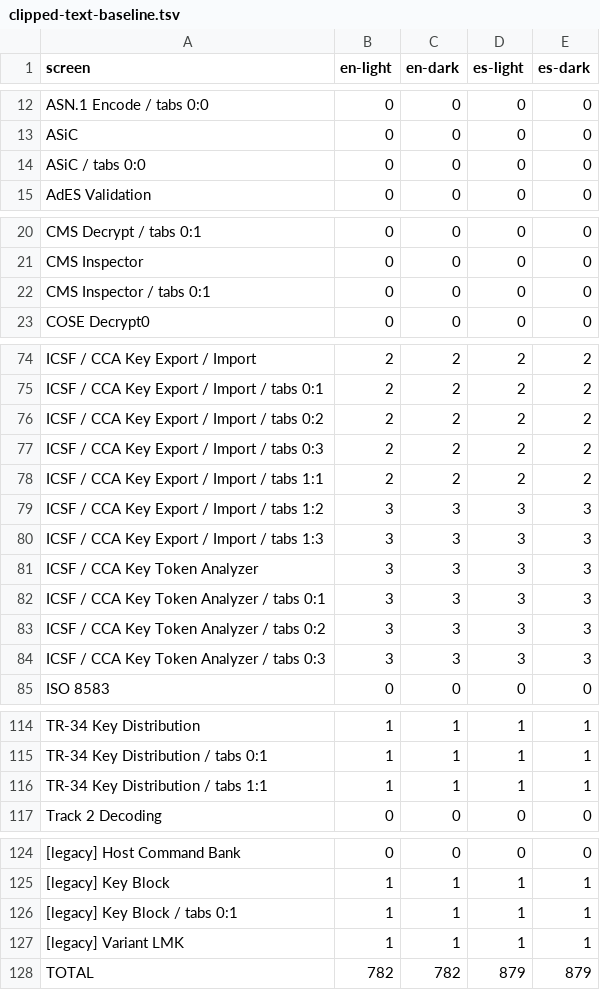
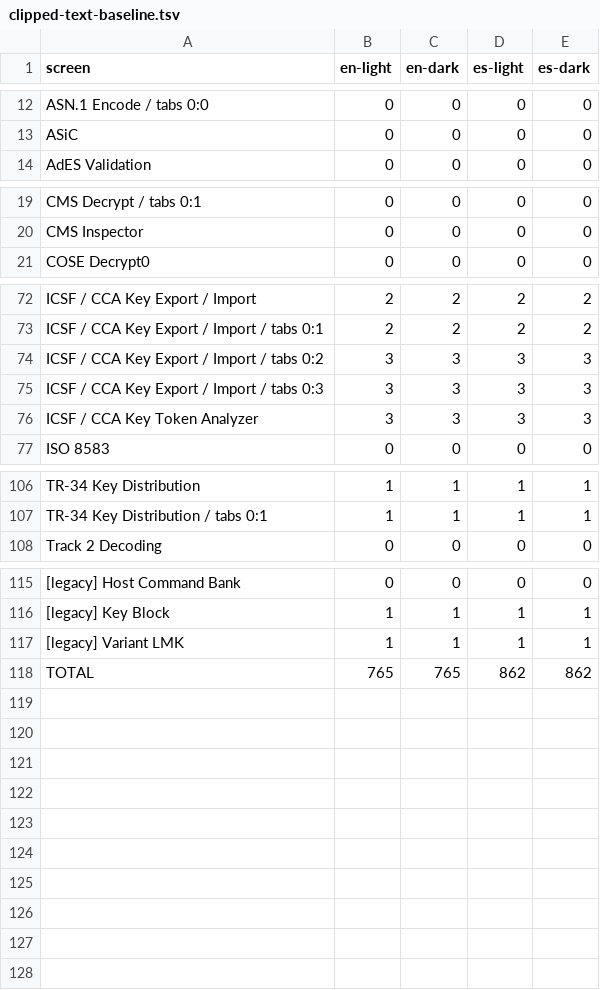
Before and after one commit to FelipeRodriguezFonte/CryptoCarver, a TSV file: docs/audits/clipped-text-baseline.tsv, drawn as a sheet; only a part is shown, gaps mark what is left out; removed rows and columns are numbered as before the commit, all else as after; the diff names each change by its address in the sheet, - before the commit and + after, or states it on an @@ line.

Commit message:
docs(ui): record isolated clipping baseline 765/765/862/862

```diff
--- a/docs/audits/clipped-text-baseline.tsv
+++ b/docs/audits/clipped-text-baseline.tsv
-row 14: ASiC / tabs 0:0 | 0 | 0 | 0 | 0
-row 22: CMS Inspector / tabs 0:1 | 0 | 0 | 0 | 0
-row 76: ICSF / CCA Key Export / Import / tabs 0:2 | 2 | 2 | 2 | 2
-row 77: ICSF / CCA Key Export / Import / tabs 0:3 | 2 | 2 | 2 | 2
-row 78: ICSF / CCA Key Export / Import / tabs 1:1 | 2 | 2 | 2 | 2
-A74 (screen): ICSF / CCA Key Export / Import / tabs 1:2
+A74 (screen): ICSF / CCA Key Export / Import / tabs 0:2
-A75 (screen): ICSF / CCA Key Export / Import / tabs 1:3
+A75 (screen): ICSF / CCA Key Export / Import / tabs 0:3
-row 82: ICSF / CCA Key Token Analyzer / tabs 0:1 | 3 | 3 | 3 | 3
-row 83: ICSF / CCA Key Token Analyzer / tabs 0:2 | 3 | 3 | 3 | 3
-row 84: ICSF / CCA Key Token Analyzer / tabs 0:3 | 3 | 3 | 3 | 3
-row 116: TR-34 Key Distribution / tabs 1:1 | 1 | 1 | 1 | 1
-row 126: [legacy] Key Block / tabs 0:1 | 1 | 1 | 1 | 1
-B118 (en-light): 782
+B118 (en-light): 765
-C118 (en-dark): 782
+C118 (en-dark): 765
-D118 (es-light): 879
+D118 (es-light): 862
-E118 (es-dark): 879
+E118 (es-dark): 862
```
